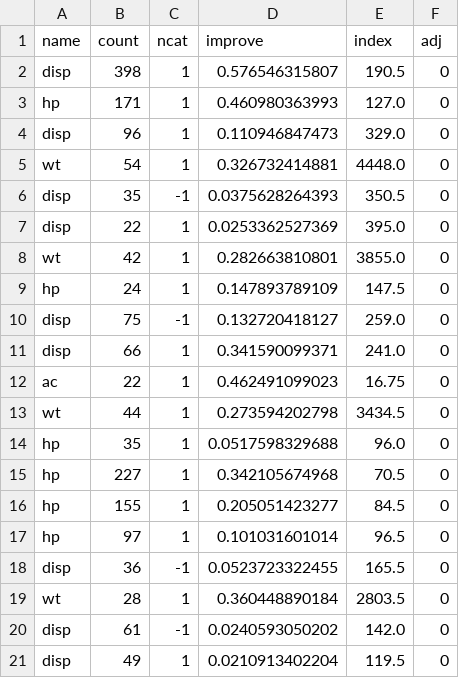
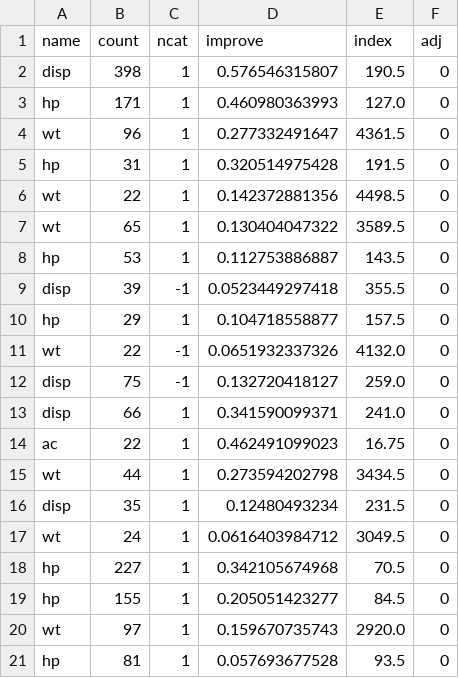
Before and after one commit to anthonyam12/pypart, a CSV file: data/cars.splits.csv, drawn as a sheet; only a part is shown; the diff covers the shown part only.

```diff
--- a/data/cars.splits.csv
+++ b/data/cars.splits.csv
@@ -3,8 +3,10 @@ disp,398,1,0.576546315807,190.5,0
 hp,171,1,0.460980363993,127.0,0
-disp,96,1,0.110946847473,329.0,0
-wt,54,1,0.326732414881,4448.0,0
-disp,35,-1,0.0375628264393,350.5,0
-disp,22,1,0.0253362527369,395.0,0
-wt,42,1,0.282663810801,3855.0,0
-hp,24,1,0.147893789109,147.5,0
+wt,96,1,0.277332491647,4361.5,0
+hp,31,1,0.320514975428,191.5,0
+wt,22,1,0.142372881356,4498.5,0
+wt,65,1,0.130404047322,3589.5,0
+hp,53,1,0.112753886887,143.5,0
+disp,39,-1,0.0523449297418,355.5,0
+hp,29,1,0.104718558877,157.5,0
+wt,22,-1,0.0651932337326,4132.0,0
 disp,75,-1,0.132720418127,259.0,0
@@ -13,9 +15,7 @@ ac,22,1,0.462491099023,16.75,0
 wt,44,1,0.273594202798,3434.5,0
-hp,35,1,0.0517598329688,96.0,0
+disp,35,1,0.12480493234,231.5,0
+wt,24,1,0.0616403984712,3049.5,0
 hp,227,1,0.342105674968,70.5,0
 hp,155,1,0.205051423277,84.5,0
-hp,97,1,0.101031601014,96.5,0
-disp,36,-1,0.0523723322455,165.5,0
-wt,28,1,0.360448890184,2803.5,0
-disp,61,-1,0.0240593050202,142.0,0
-disp,49,1,0.0210913402204,119.5,0
+wt,97,1,0.159670735743,2920.0,0
+hp,81,1,0.057693677528,93.5,0
```
Also changed, not shown: 7 added rows, 4 removed rows and 18 edited cells elsewhere in this file, data/cars.cptable.csv, data/cars.frame.csv, 3 other files.
